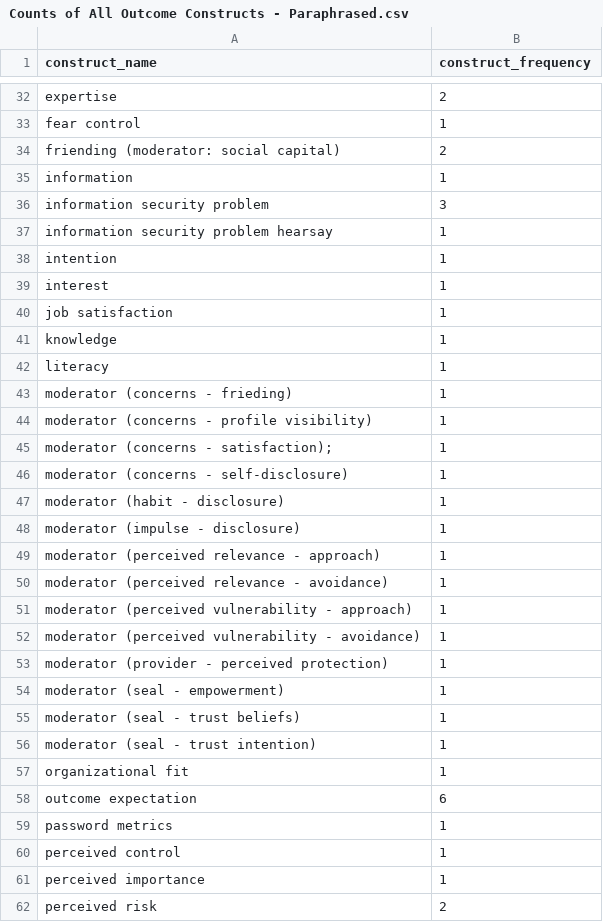
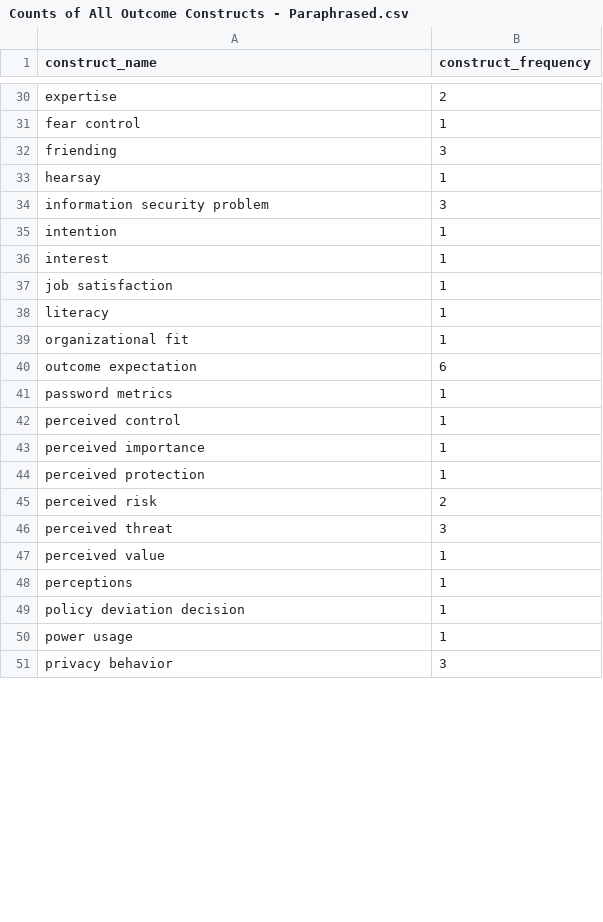
Before and after one commit to neleborgert/CSE-review, a CSV file: code/results/Counts of All Outcome Constructs - Paraphrased.csv, drawn as a sheet; only a part is shown, gaps mark what is left out; the shorter side is filled out with more unchanged rows; the diff covers the shown part only.

```diff
--- a/code/results/Counts of All Outcome Constructs - Paraphrased.csv
+++ b/code/results/Counts of All Outcome Constructs - Paraphrased.csv
@@ -33,6 +31,5 @@ expertise;2
 fear control;1
-friending (moderator: social capital);2
-information;1
+friending;3
+hearsay;1
 information security problem;3
-information security problem hearsay;1
 intention;1
@@ -40,18 +37,3 @@ interest;1
 job satisfaction;1
-knowledge;1
 literacy;1
-moderator (concerns - frieding);1
-moderator (concerns - profile visibility);1
-"moderator (concerns - satisfaction);";1
-moderator (concerns - self-disclosure);1
-moderator (habit - disclosure);1
-moderator (impulse - disclosure);1
-moderator (perceived relevance - approach);1
-moderator (perceived relevance - avoidance);1
-moderator (perceived vulnerability - approach);1
-moderator (perceived vulnerability - avoidance);1
-moderator (provider - perceived protection);1
-moderator (seal - empowerment);1
-moderator (seal - trust beliefs);1
-moderator (seal - trust intention);1
 organizational fit;1
@@ -61,2 +43,3 @@ perceived control;1
 perceived importance;1
+perceived protection;1
 perceived risk;2
```
Also changed, not shown: 7 added rows, 16 removed rows and 12 edited cells elsewhere in this file, code/results/Counts of All Cause Constructs - Paraphrased.csv, code/results/Counts of All Cause Constructs - Single_Study.csv, 8 other files.
